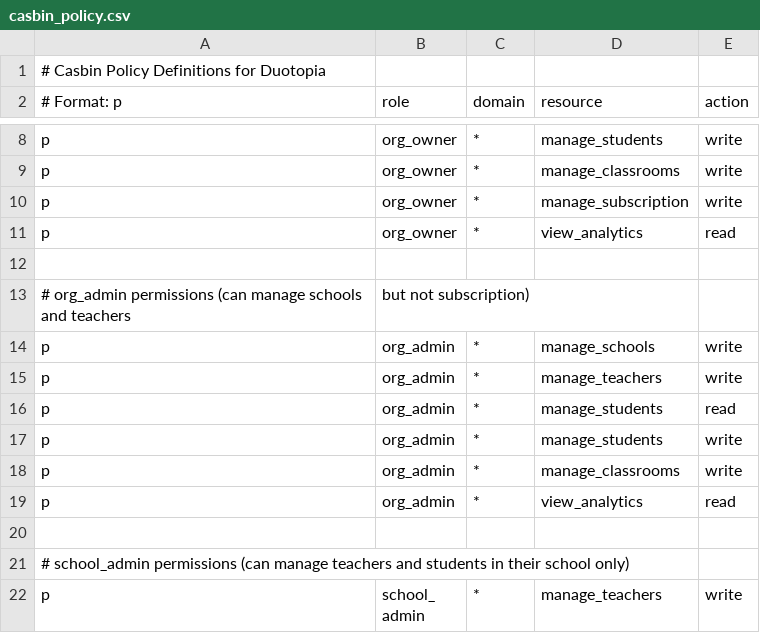
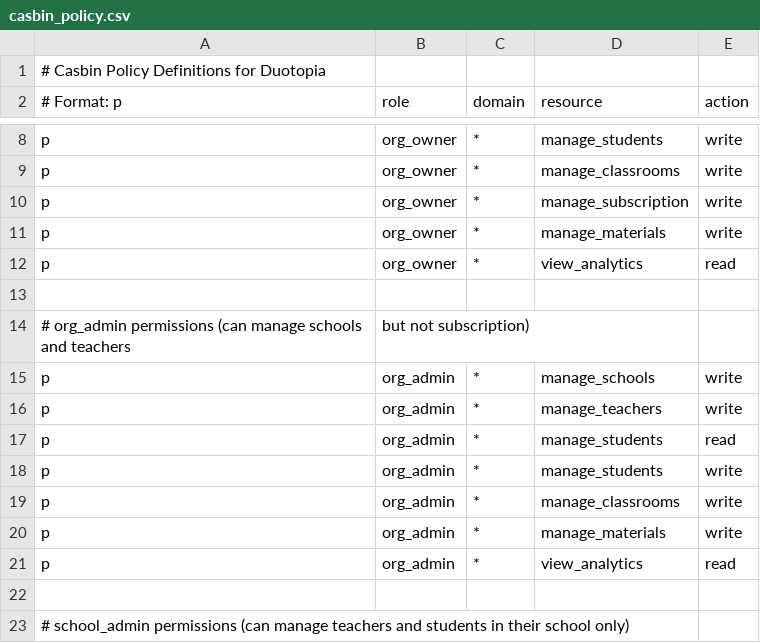
Before and after one commit to Youngger9765/duotopia, a CSV file: backend/config/casbin_policy.csv, drawn as a sheet; only a part is shown, gaps mark what is left out; the shorter side is filled out with more unchanged rows.

```diff
--- a/backend/config/casbin_policy.csv
+++ b/backend/config/casbin_policy.csv
@@ -10,2 +10,3 @@ p, org_owner, *, manage_classrooms, write
 p, org_owner, *, manage_subscription, write
+p, org_owner, *, manage_materials, write
 p, org_owner, *, view_analytics, read
@@ -18,2 +19,3 @@ p, org_admin, *, manage_students, write
 p, org_admin, *, manage_classrooms, write
+p, org_admin, *, manage_materials, write
 p, org_admin, *, view_analytics, read
```
Also changed, not shown: 14 other files.
